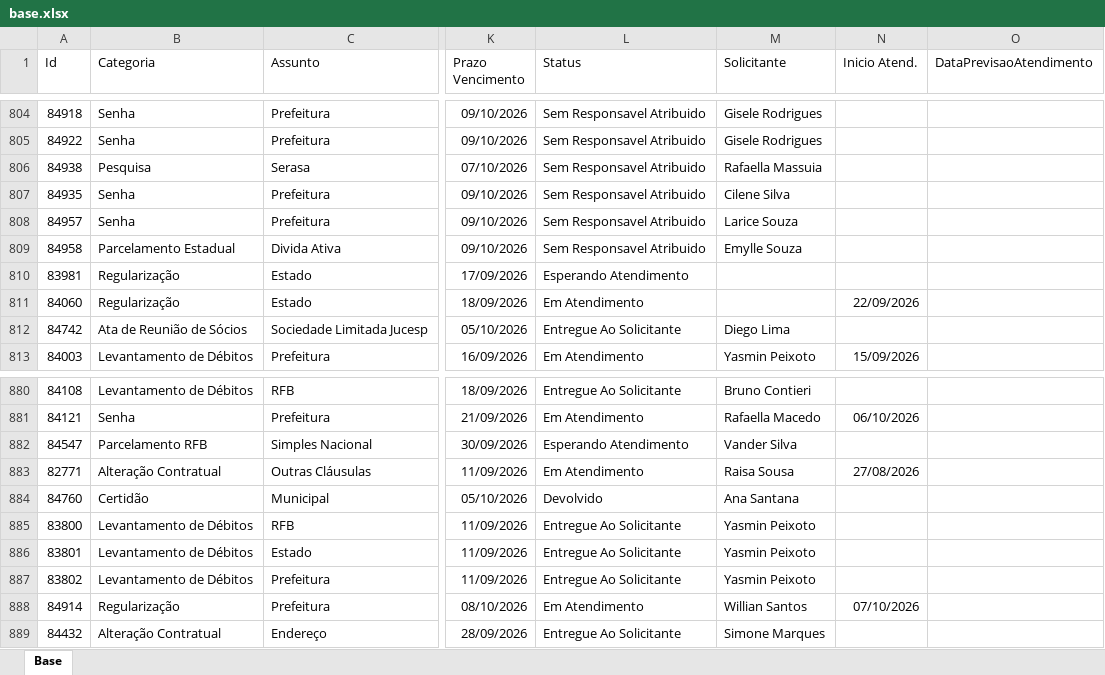
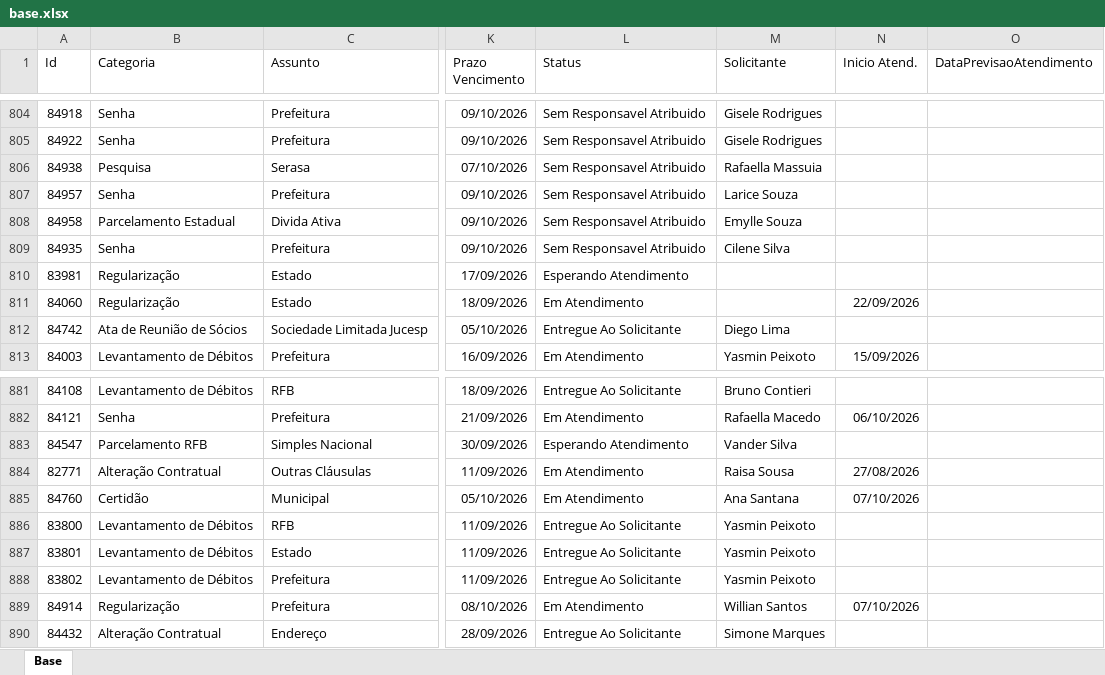
Before and after one commit to Controladoria-MG/Portal-dos-chamados, an Excel workbook: data/base.xlsx, sheet Base, drawn as a sheet; only a part is shown, gaps mark what is left out; values as stored, in another font and other column widths than the file's, no borders; table styles not drawn; addresses are those after the commit; the diff covers the shown part only; the diff names each change by its address in the sheet, - before the commit and + after, or states it on an @@ line.

```diff
--- a/data/base.xlsx (sheet Base)
+++ b/data/base.xlsx (sheet Base)
@@ row 807 moved to row 809: 84935 @@
-L885 (Status): Devolvido
+L885 (Status): Em Atendimento
-N885 (Inicio Atend.): (empty)
+N885 (Inicio Atend.): 07/10/2026
```
Also changed, not shown: 2 added rows, 1 removed row and 11 edited cells elsewhere in this sheet, 3 other files.
